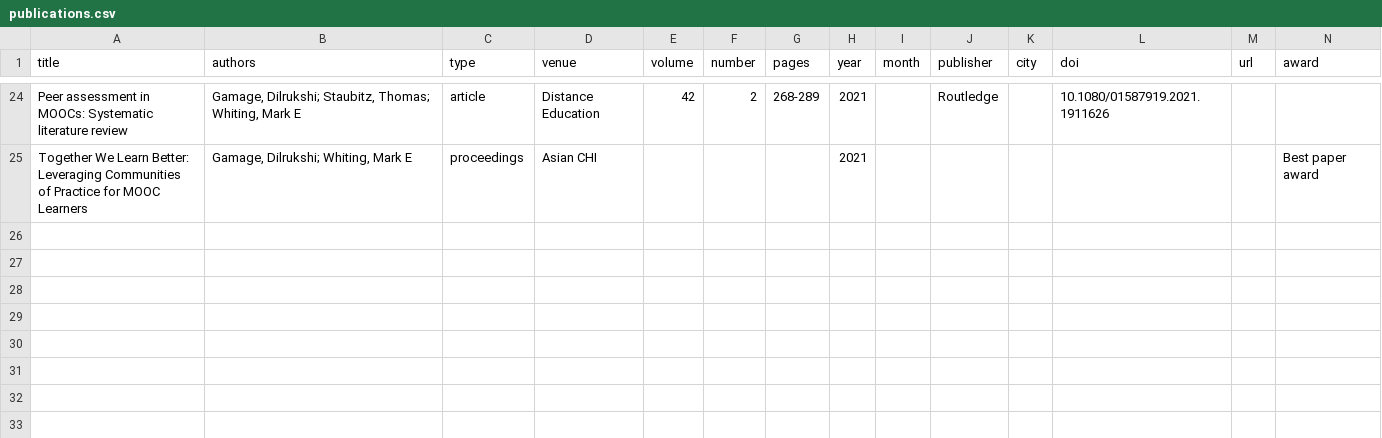
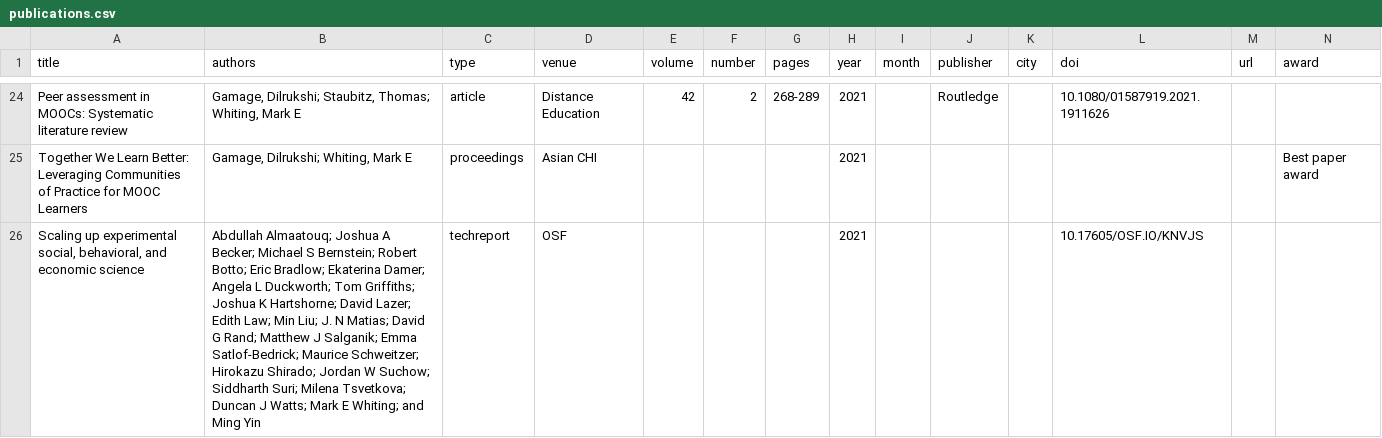
Before and after one commit to markwhiting/Whiting.me, a CSV file: _data/publications.csv, drawn as a sheet; only a part is shown, gaps mark what is left out.

Commit message:
Added white paper

```diff
--- a/_data/publications.csv
+++ b/_data/publications.csv
@@ -25 +25,2 @@ Peer assessment in MOOCs: Systematic literature review,"Gamage, Dilrukshi; Staub
 Together We Learn Better: Leveraging Communities of Practice for MOOC Learners,"Gamage, Dilrukshi; Whiting, Mark E",proceedings,Asian CHI,,,,2021,,,,,,Best paper award
+"Scaling up experimental social, behavioral, and economic science","Abdullah Almaatouq; Joshua A Becker; Michael S Bernstein; Robert Botto; Eric Bradlow; Ekaterina Damer; Angela L Duckworth; Tom Griffiths; Joshua K Hartshorne; David Lazer; Edith Law; Min Liu; J. N Matias; David G Rand; Matthew J Salganik; Emma Satlof-Bedrick; Maurice Schweitzer; Hirokazu Shirado; Jordan W Suchow; Siddharth Suri; Milena Tsvetkova; Duncan J Watts; Mark E Whiting; and Ming Yin",techreport,OSF,,,,2021,,,,10.17605/OSF.IO/KNVJS
```
